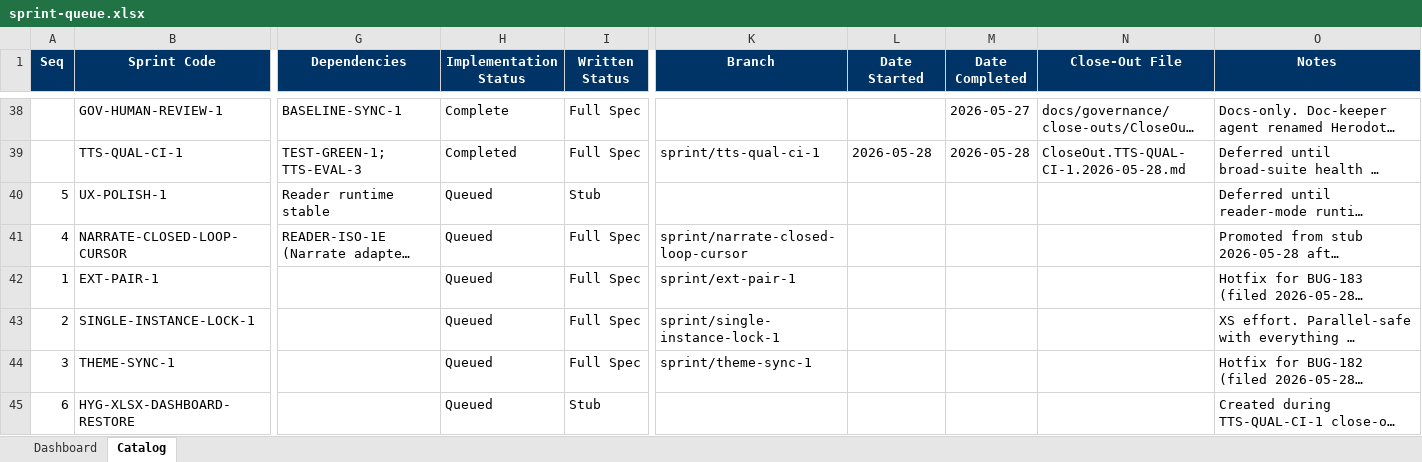
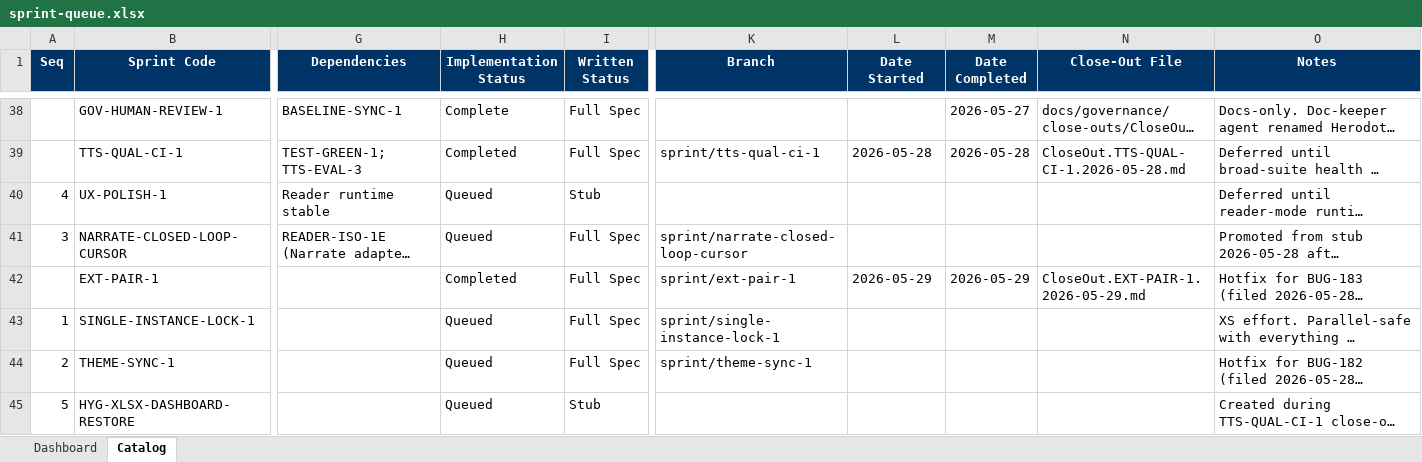
Before and after one commit to gorillabrown/Blurby, an Excel workbook: docs/governance/sprint-queue.xlsx, sheet Catalog, drawn as a sheet; only a part is shown, gaps mark what is left out; long unchanged cells end in …; values as stored, in another font and other column widths than the file's, no borders; table styles not drawn; the diff names each change by its address in the sheet, - before the commit and + after, or states it on an @@ line.

```diff
--- a/docs/governance/sprint-queue.xlsx (sheet Catalog)
+++ b/docs/governance/sprint-queue.xlsx (sheet Catalog)
-A40 (Seq): 5
+A40 (Seq): 4
-A41 (Seq): 4
+A41 (Seq): 3
-A42 (Seq): 1
+A42 (Seq): (empty)
-H42 (Implementation Status): Queued
+H42 (Implementation Status): Completed
-L42 (Date Started): (empty)
+L42 (Date Started): 2026-05-29
-M42 (Date Completed): (empty)
+M42 (Date Completed): 2026-05-29
-N42 (Close-Out File): (empty)
+N42 (Close-Out File): CloseOut.EXT-PAIR-1.2026-05-29.md
-A43 (Seq): 2
+A43 (Seq): 1
-A44 (Seq): 3
+A44 (Seq): 2
-A45 (Seq): 6
+A45 (Seq): 5
```
Also changed, not shown: sheet Dashboard, 8 other files.
